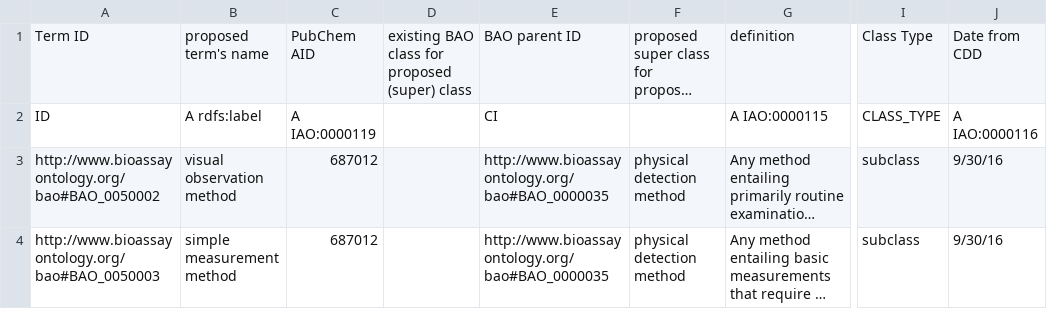
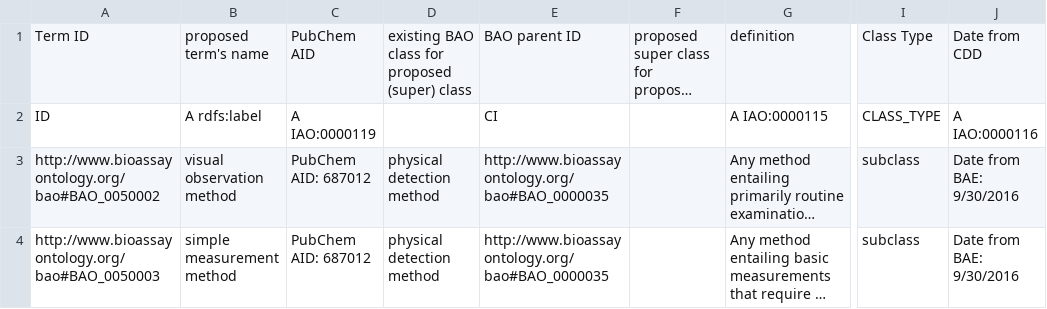
Before and after one commit to BioAssayOntology/BAO, a CSV file: BAOdev/InputFiles/bao_vocabulary_dev/bao_vocabulary_detection_dev.csv, drawn as a sheet; only a part is shown, gaps mark what is left out; long unchanged cells end in …; the diff names each change by its address in the sheet, - before the commit and + after, or states it on an @@ line.

```diff
--- a/BAOdev/InputFiles/bao_vocabulary_dev/bao_vocabulary_detection_dev.csv
+++ b/BAOdev/InputFiles/bao_vocabulary_dev/bao_vocabulary_detection_dev.csv
-C3:C4: 687012
+C3:C4: PubChem AID: 687012
-D3:D4: (empty)
+D3:D4: physical detection method
-F3:F4: physical detection method
+F3:F4: (empty)
-J3:J4: 9/30/16
+J3:J4: Date from BAE: 9/30/2016
```
Also changed, not shown: BAOdev/InputFiles/bao_vocabulary_dev/bao_vocabulary_assay_dev.csv, BAOdev/InputFiles/bao_vocabulary_dev/bao_vocabulary_assaykit_dev.csv, 16 other files.
